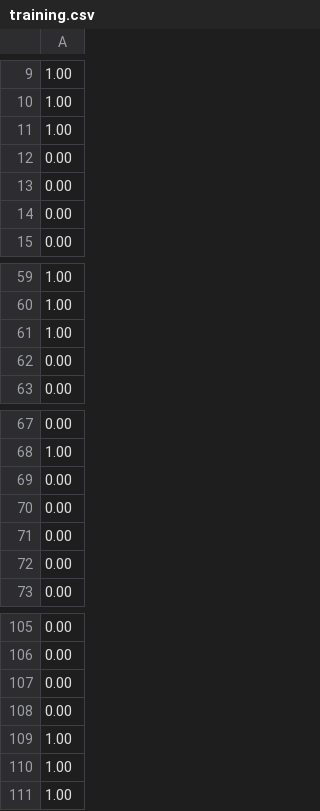
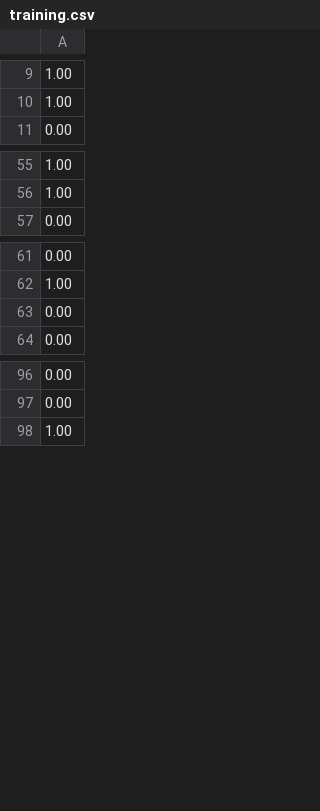
Before and after one commit to AlstonLin/MoleClassifier, a CSV file: dat/training.csv, drawn as a sheet; only a part is shown, gaps mark what is left out.

Commit message:
changed training set

```diff
--- a/dat/training.csv
+++ b/dat/training.csv
@@ -10,6 +10,2 @@
 1.00
-1.00
-0.00
-0.00
-0.00
 0.00
@@ -60,4 +56,2 @@
 1.00
-1.00
-0.00
 0.00
@@ -68,5 +62,2 @@
 1.00
-0.00
-0.00
-0.00
 0.00
@@ -106,6 +97,2 @@
 0.00
-0.00
-0.00
-1.00
-1.00
 1.00
```
Also changed, not shown: 2 other files.
